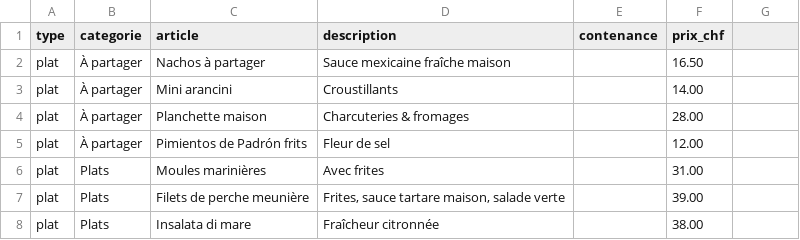
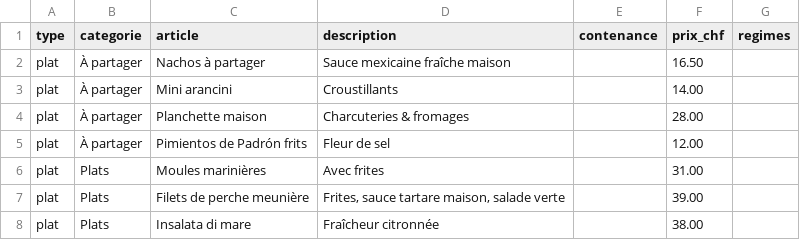
Before and after one commit to yehayojassas/QR-FAST, a CSV file: public/menu.csv, drawn as a sheet; only a part is shown; the diff names each change by its address in the sheet, - before the commit and + after, or states it on an @@ line.

```diff
--- a/public/menu.csv
+++ b/public/menu.csv
-G1: (empty)
+G1: regimes
```
Also changed, not shown: 17 other files.
